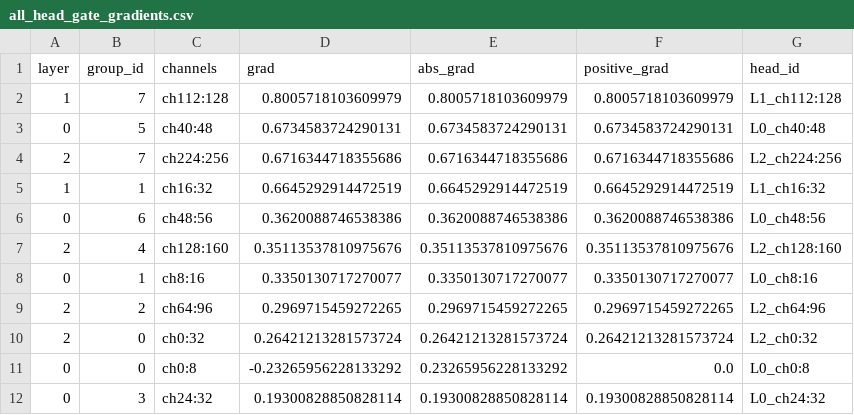
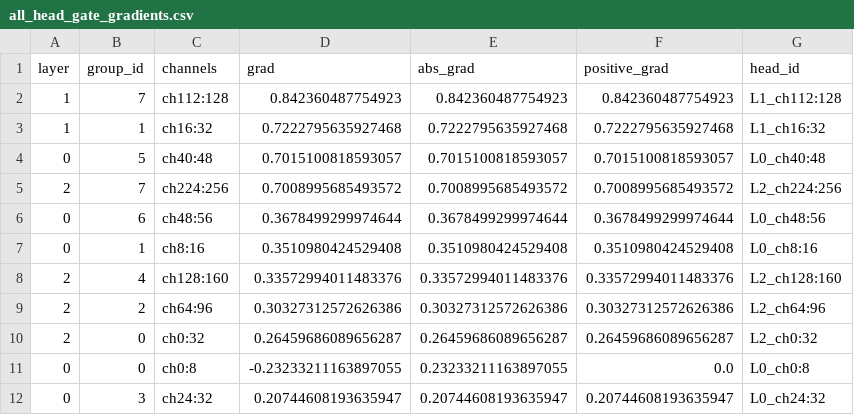
Before and after one commit to maxwelhelp/matrix_unified_system_particals, a CSV file: reports/latest/tables/all_head_gate_gradients.csv, drawn as a sheet; only a part is shown; the diff covers the shown part only.

```diff
--- a/reports/latest/tables/all_head_gate_gradients.csv
+++ b/reports/latest/tables/all_head_gate_gradients.csv
@@ -1,12 +1,12 @@
 layer,group_id,channels,grad,abs_grad,positive_grad,head_id
-1,7,ch112:128,0.8005718103609979,0.8005718103609979,0.8005718103609979,L1_ch112:128
-0,5,ch40:48,0.6734583724290131,0.6734583724290131,0.6734583724290131,L0_ch40:48
-2,7,ch224:256,0.6716344718355686,0.6716344718355686,0.6716344718355686,L2_ch224:256
-1,1,ch16:32,0.6645292914472519,0.6645292914472519,0.6645292914472519,L1_ch16:32
-0,6,ch48:56,0.3620088746538386,0.3620088746538386,0.3620088746538386,L0_ch48:56
-2,4,ch128:160,0.35113537810975676,0.35113537810975676,0.35113537810975676,L2_ch128:160
-0,1,ch8:16,0.3350130717270077,0.3350130717270077,0.3350130717270077,L0_ch8:16
-2,2,ch64:96,0.2969715459272265,0.2969715459272265,0.2969715459272265,L2_ch64:96
-2,0,ch0:32,0.26421213281573724,0.26421213281573724,0.26421213281573724,L2_ch0:32
-0,0,ch0:8,-0.23265956228133292,0.23265956228133292,0.0,L0_ch0:8
-0,3,ch24:32,0.19300828850828114,0.19300828850828114,0.19300828850828114,L0_ch24:32
+1,7,ch112:128,0.842360487754923,0.842360487754923,0.842360487754923,L1_ch112:128
+1,1,ch16:32,0.7222795635927468,0.7222795635927468,0.7222795635927468,L1_ch16:32
+0,5,ch40:48,0.7015100818593057,0.7015100818593057,0.7015100818593057,L0_ch40:48
+2,7,ch224:256,0.7008995685493572,0.7008995685493572,0.7008995685493572,L2_ch224:256
+0,6,ch48:56,0.3678499299974644,0.3678499299974644,0.3678499299974644,L0_ch48:56
+0,1,ch8:16,0.3510980424529408,0.3510980424529408,0.3510980424529408,L0_ch8:16
+2,4,ch128:160,0.33572994011483376,0.33572994011483376,0.33572994011483376,L2_ch128:160
+2,2,ch64:96,0.30327312572626386,0.30327312572626386,0.30327312572626386,L2_ch64:96
+2,0,ch0:32,0.26459686089656287,0.26459686089656287,0.26459686089656287,L2_ch0:32
+0,0,ch0:8,-0.23233211163897055,0.23233211163897055,0.0,L0_ch0:8
+0,3,ch24:32,0.20744608193635947,0.20744608193635947,0.20744608193635947,L0_ch24:32
```
Also changed, not shown: 2 added rows, 2 removed rows and 27 edited cells elsewhere in this file, reports/latest/tables/all_head_supertrace_class_summary.csv, reports/latest/tables/all_head_supertrace_events.csv, 3 other files.
